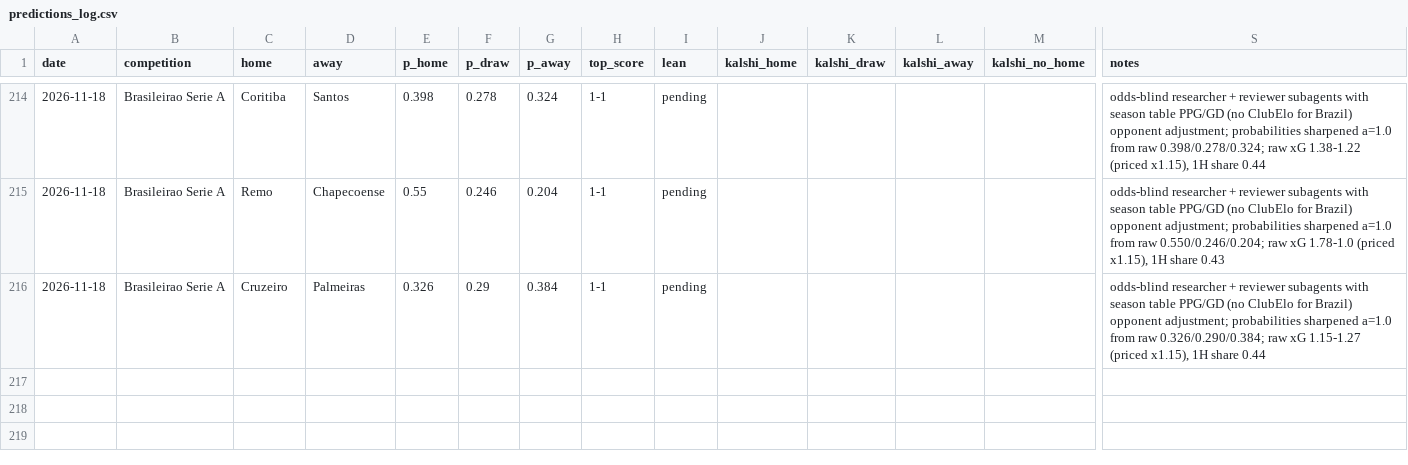
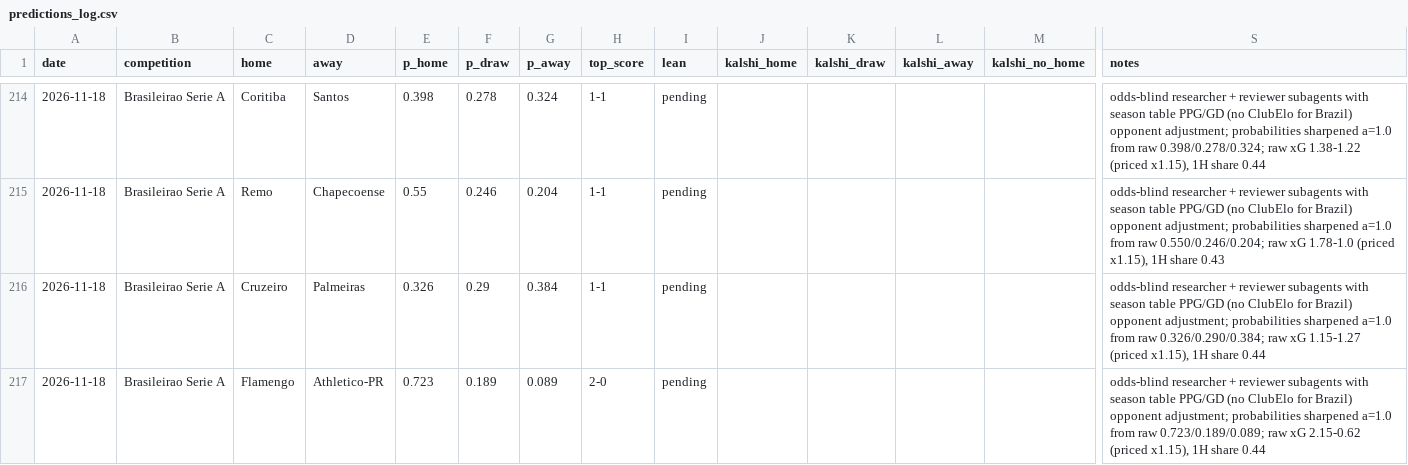
Before and after one commit to bobaoxu2001/Quantitative-Finance, a CSV file: football/predictions_log.csv, drawn as a sheet; only a part is shown, gaps mark what is left out; rows hold the shown columns only; the diff names each change by its address in the sheet, - before the commit and + after, or states it on an @@ line.

```diff
--- a/football/predictions_log.csv
+++ b/football/predictions_log.csv
+row 217: 2026-11-18 | Brasileirao Serie A | Flamengo | Athletico-PR | 0.723 | 0.189 | 0.089 | 2-0 | pending |  |  |  |  | odds-blind researcher + reviewer subagents with season table PPG/GD (no ClubElo for Brazil) opponent adjustment; probabilities sharpened a=1.0 from raw 0.723/0.189/0.089; raw xG 2.15-0.62 (priced x1.15), 1H share 0.44
```
